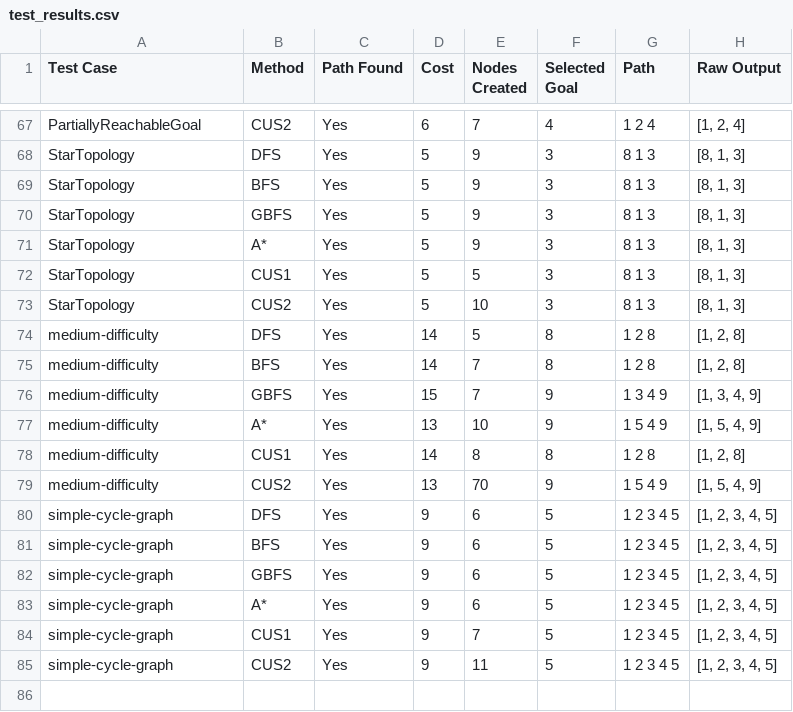
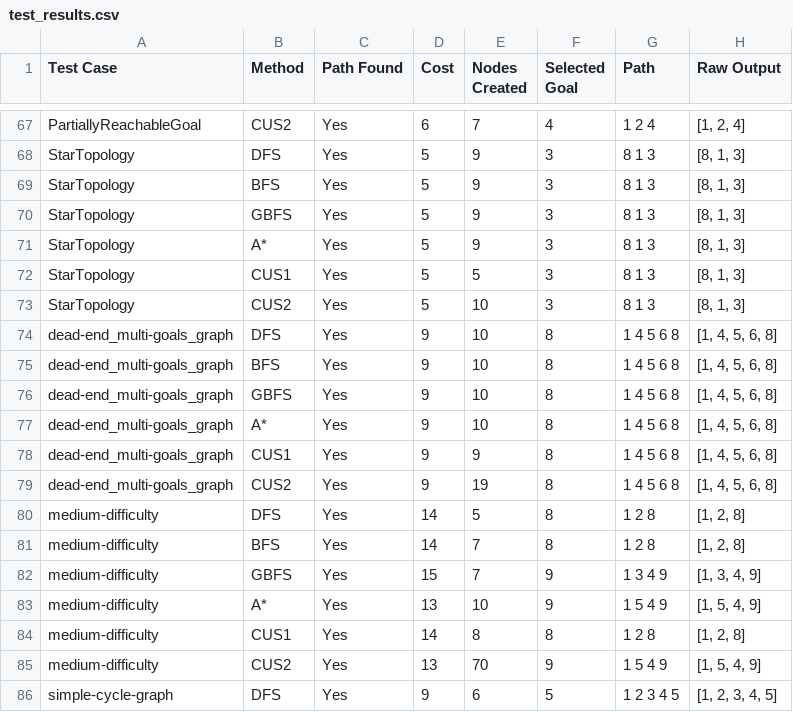
Before and after one commit to Steward605/TreeBasedSearch, a CSV file: test_results.csv, drawn as a sheet; only a part is shown, gaps mark what is left out; the shorter side is filled out with more unchanged rows.

```diff
--- a/test_results.csv
+++ b/test_results.csv
@@ -73,2 +73,8 @@ StarTopology,CUS1,Yes,5,5,3,8 1 3,"[8, 1, 3]"
 StarTopology,CUS2,Yes,5,10,3,8 1 3,"[8, 1, 3]"
+dead-end_multi-goals_graph,DFS,Yes,9,10,8,1 4 5 6 8,"[1, 4, 5, 6, 8]"
+dead-end_multi-goals_graph,BFS,Yes,9,10,8,1 4 5 6 8,"[1, 4, 5, 6, 8]"
+dead-end_multi-goals_graph,GBFS,Yes,9,10,8,1 4 5 6 8,"[1, 4, 5, 6, 8]"
+dead-end_multi-goals_graph,A*,Yes,9,10,8,1 4 5 6 8,"[1, 4, 5, 6, 8]"
+dead-end_multi-goals_graph,CUS1,Yes,9,9,8,1 4 5 6 8,"[1, 4, 5, 6, 8]"
+dead-end_multi-goals_graph,CUS2,Yes,9,19,8,1 4 5 6 8,"[1, 4, 5, 6, 8]"
 medium-difficulty,DFS,Yes,14,5,8,1 2 8,"[1, 2, 8]"
```
Also changed, not shown: 1 other file.
